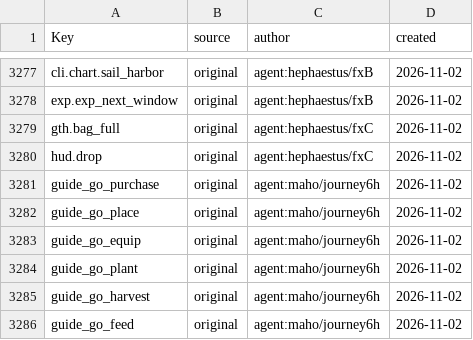
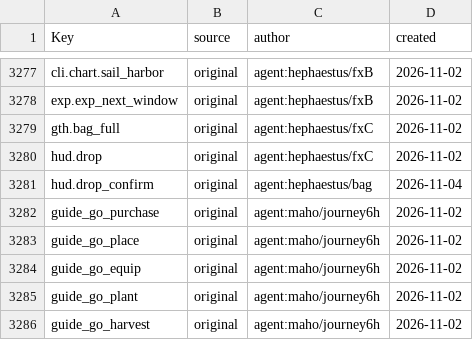
Before and after one commit to Indosaram/roblox_forge, a CSV file: games/robango-island/locale/provenance.csv, drawn as a sheet; only a part is shown, gaps mark what is left out; the shorter side is filled out with more unchanged rows; the diff names each change by its address in the sheet, - before the commit and + after, or states it on an @@ line.

```diff
--- a/games/robango-island/locale/provenance.csv
+++ b/games/robango-island/locale/provenance.csv
+row 3281: hud.drop_confirm | original | agent:hephaestus/bag | 2026-11-04
```
Also changed, not shown: games/robango-island/locale/strings.csv, 3 other files.
